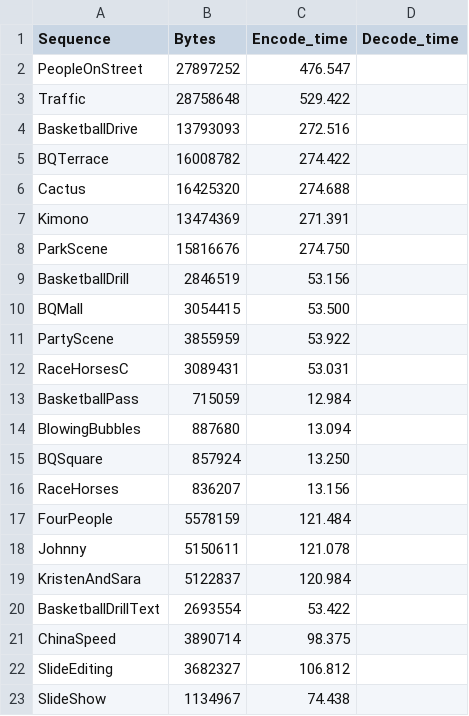
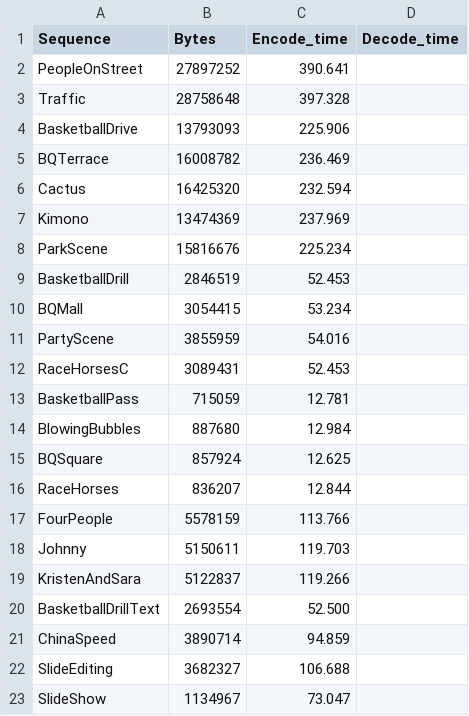
Before and after one commit to 0qinghao/HEVC_VVC_test_script, a CSV file: save/yuv_10f/src/_src.log.csv, drawn as a sheet.

```diff
--- a/save/yuv_10f/src/_src.log.csv
+++ b/save/yuv_10f/src/_src.log.csv
@@ -1,23 +1,23 @@
 Sequence, Bytes, Encode_time, Decode_time
-PeopleOnStreet, 27897252,      476.547,
-Traffic, 28758648,      529.422,
-BasketballDrive, 13793093,      272.516,
-BQTerrace, 16008782,      274.422,
-Cactus, 16425320,      274.688,
-Kimono, 13474369,      271.391,
-ParkScene, 15816676,      274.750,
-BasketballDrill, 2846519,       53.156,
-BQMall, 3054415,       53.500,
-PartyScene, 3855959,       53.922,
-RaceHorsesC, 3089431,       53.031,
-BasketballPass, 715059,       12.984,
-BlowingBubbles, 887680,       13.094,
-BQSquare, 857924,       13.250,
-RaceHorses, 836207,       13.156,
-FourPeople, 5578159,      121.484,
-Johnny, 5150611,      121.078,
-KristenAndSara, 5122837,      120.984,
-BasketballDrillText, 2693554,       53.422,
-ChinaSpeed, 3890714,       98.375,
-SlideEditing, 3682327,      106.812,
-SlideShow, 1134967,       74.438,
+PeopleOnStreet, 27897252,      390.641,
+Traffic, 28758648,      397.328,
+BasketballDrive, 13793093,      225.906,
+BQTerrace, 16008782,      236.469,
+Cactus, 16425320,      232.594,
+Kimono, 13474369,      237.969,
+ParkScene, 15816676,      225.234,
+BasketballDrill, 2846519,       52.453,
+BQMall, 3054415,       53.234,
+PartyScene, 3855959,       54.016,
+RaceHorsesC, 3089431,       52.453,
+BasketballPass, 715059,       12.781,
+BlowingBubbles, 887680,       12.984,
+BQSquare, 857924,       12.625,
+RaceHorses, 836207,       12.844,
+FourPeople, 5578159,      113.766,
+Johnny, 5150611,      119.703,
+KristenAndSara, 5122837,      119.266,
+BasketballDrillText, 2693554,       52.500,
+ChinaSpeed, 3890714,       94.859,
+SlideEditing, 3682327,      106.688,
+SlideShow, 1134967,       73.047,
```
Also changed, not shown: 23 other files.
